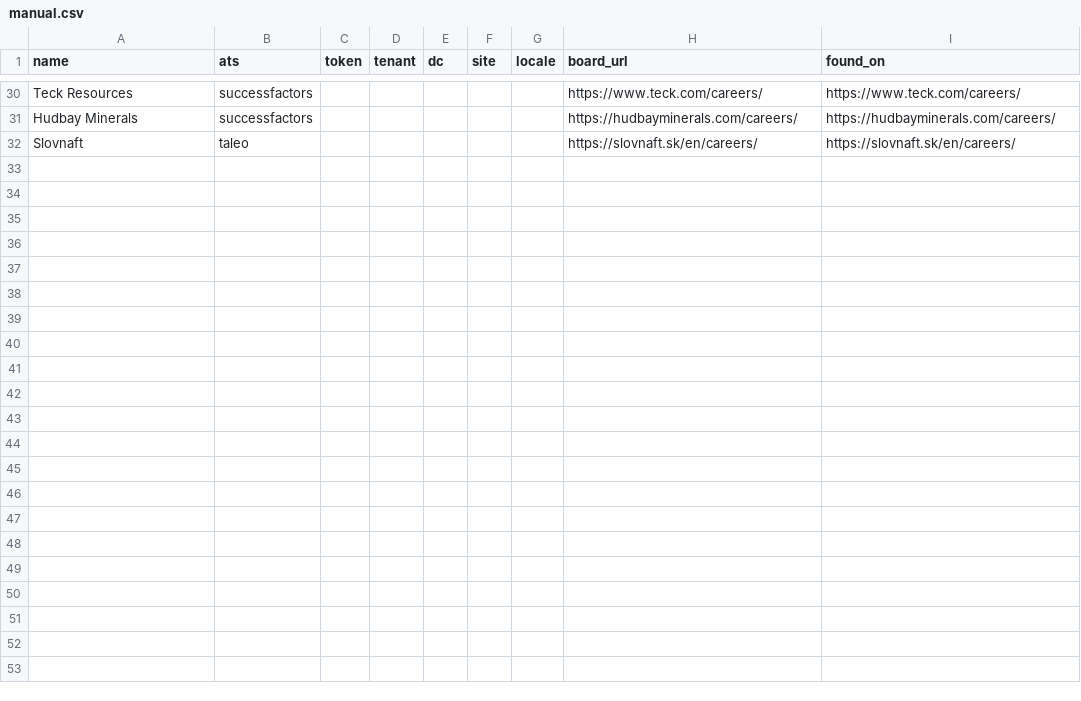
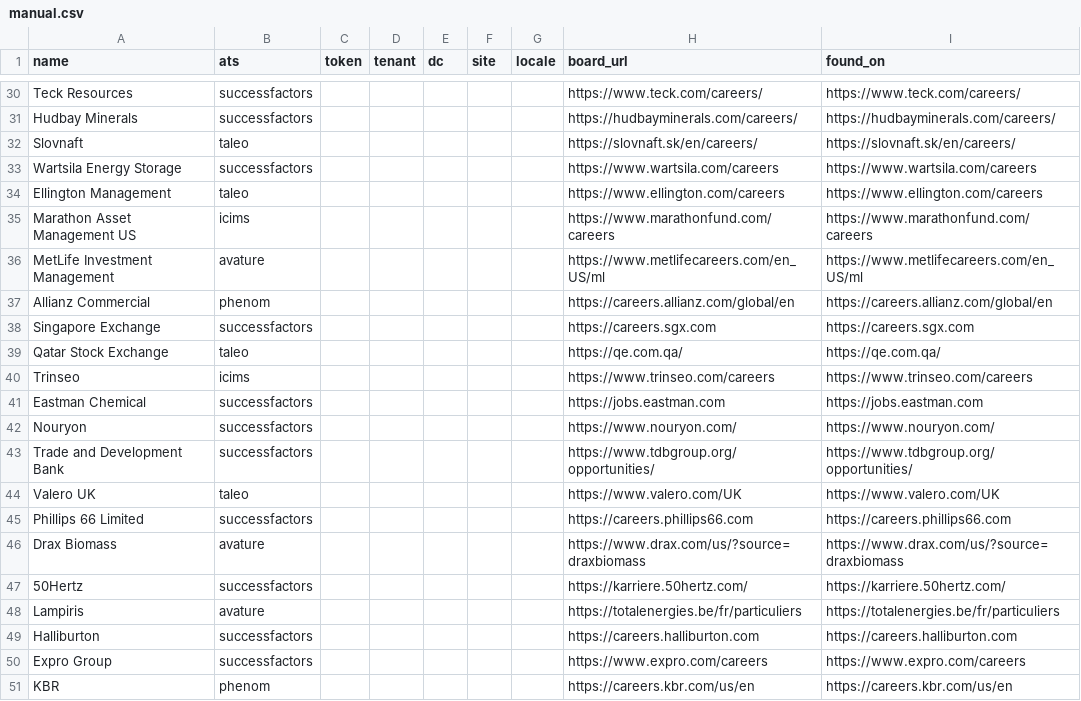
Before and after one commit to joelllllln/job-scraper, a CSV file: manual.csv, drawn as a sheet; only a part is shown, gaps mark what is left out.

```diff
--- a/manual.csv
+++ b/manual.csv
@@ -32 +32,20 @@ Hudbay Minerals,successfactors,,,,,,https://hudbayminerals.com/careers/,https://
 Slovnaft,taleo,,,,,,https://slovnaft.sk/en/careers/,https://slovnaft.sk/en/careers/
+Wartsila Energy Storage,successfactors,,,,,,https://www.wartsila.com/careers,https://www.wartsila.com/careers
+Ellington Management,taleo,,,,,,https://www.ellington.com/careers,https://www.ellington.com/careers
+Marathon Asset Management US,icims,,,,,,https://www.marathonfund.com/careers,https://www.marathonfund.com/careers
+MetLife Investment Management,avature,,,,,,https://www.metlifecareers.com/en_US/ml,https://www.metlifecareers.com/en_US/ml
+Allianz Commercial,phenom,,,,,,https://careers.allianz.com/global/en,https://careers.allianz.com/global/en
+Singapore Exchange,successfactors,,,,,,https://careers.sgx.com,https://careers.sgx.com
+Qatar Stock Exchange,taleo,,,,,,https://qe.com.qa/,https://qe.com.qa/
+Trinseo,icims,,,,,,https://www.trinseo.com/careers,https://www.trinseo.com/careers
+Eastman Chemical,successfactors,,,,,,https://jobs.eastman.com,https://jobs.eastman.com
+Nouryon,successfactors,,,,,,https://www.nouryon.com/,https://www.nouryon.com/
+Trade and Development Bank,successfactors,,,,,,https://www.tdbgroup.org/opportunities/,https://www.tdbgroup.org/opportunities/
+Valero UK,taleo,,,,,,https://www.valero.com/UK,https://www.valero.com/UK
+Phillips 66 Limited,successfactors,,,,,,https://careers.phillips66.com,https://careers.phillips66.com
+Drax Biomass,avature,,,,,,https://www.drax.com/us/?source=draxbiomass,https://www.drax.com/us/?source=draxbiomass
+50Hertz,successfactors,,,,,,https://karriere.50hertz.com/,https://karriere.50hertz.com/
+Lampiris,avature,,,,,,https://totalenergies.be/fr/particuliers,https://totalenergies.be/fr/particuliers
+Halliburton,successfactors,,,,,,https://careers.halliburton.com,https://careers.halliburton.com
+Expro Group,successfactors,,,,,,https://www.expro.com/careers,https://www.expro.com/careers
+KBR,phenom,,,,,,https://careers.kbr.com/us/en,https://careers.kbr.com/us/en
```
Also changed, not shown: firm_check.csv, firms.csv, 4 other files.
